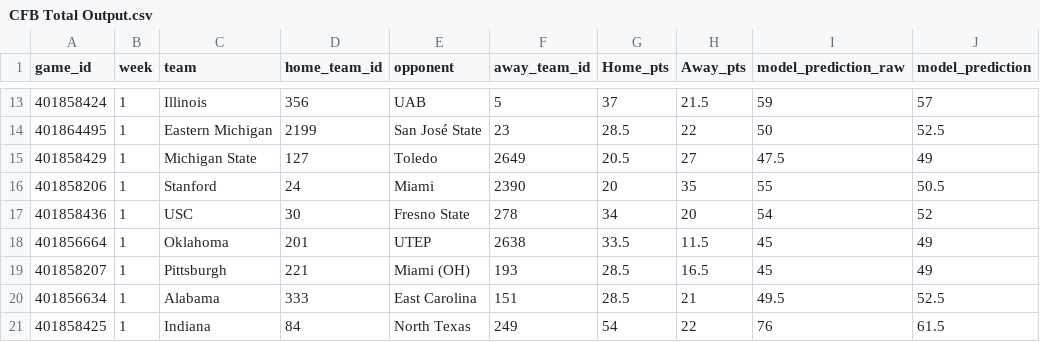
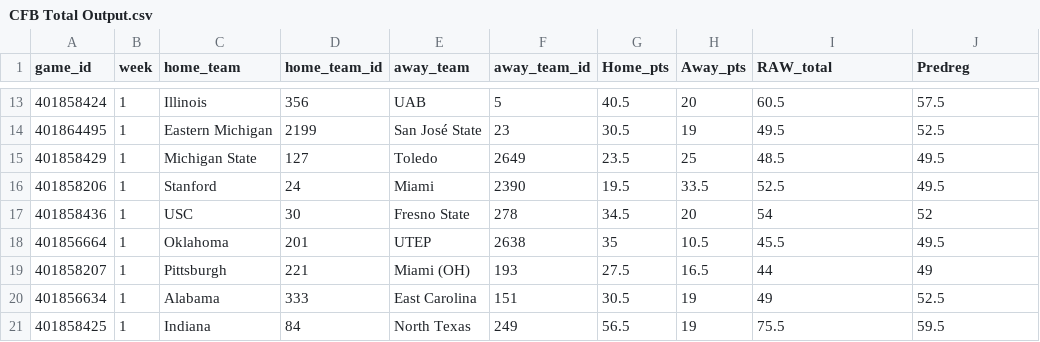
Before and after one commit to trashduty/trash-schedule, a CSV file: CFB Total Output.csv, drawn as a sheet; only a part is shown, gaps mark what is left out; the diff covers the shown part only; the diff names each change by its address in the sheet, - before the commit and + after, or states it on an @@ line.

```diff
--- a/CFB Total Output.csv
+++ b/CFB Total Output.csv
-C1: team
+C1: home_team
-E1: opponent
+E1: away_team
-I1: model_prediction_raw
+I1: RAW_total
-J1: model_prediction
+J1: Predreg
-G13 (Home_pts): 37
+G13 (Home_pts): 40.5
-H13 (Away_pts): 21.5
+H13 (Away_pts): 20
-I13 (RAW_total): 59
+I13 (RAW_total): 60.5
-J13 (Predreg): 57
+J13 (Predreg): 57.5
-G14 (Home_pts): 28.5
+G14 (Home_pts): 30.5
-H14 (Away_pts): 22
+H14 (Away_pts): 19
-I14 (RAW_total): 50
+I14 (RAW_total): 49.5
-G15 (Home_pts): 20.5
+G15 (Home_pts): 23.5
-H15 (Away_pts): 27
+H15 (Away_pts): 25
-I15 (RAW_total): 47.5
+I15 (RAW_total): 48.5
-J15 (Predreg): 49
+J15 (Predreg): 49.5
-G16 (Home_pts): 20
+G16 (Home_pts): 19.5
-H16 (Away_pts): 35
+H16 (Away_pts): 33.5
-I16 (RAW_total): 55
+I16 (RAW_total): 52.5
-J16 (Predreg): 50.5
+J16 (Predreg): 49.5
-G17 (Home_pts): 34
+G17 (Home_pts): 34.5
-G18 (Home_pts): 33.5
+G18 (Home_pts): 35
-H18 (Away_pts): 11.5
+H18 (Away_pts): 10.5
-I18 (RAW_total): 45
+I18 (RAW_total): 45.5
-J18 (Predreg): 49
+J18 (Predreg): 49.5
-G19 (Home_pts): 28.5
+G19 (Home_pts): 27.5
-I19 (RAW_total): 45
+I19 (RAW_total): 44
-G20 (Home_pts): 28.5
+G20 (Home_pts): 30.5
-H20 (Away_pts): 21
+H20 (Away_pts): 19
-I20 (RAW_total): 49.5
+I20 (RAW_total): 49
-G21 (Home_pts): 54
+G21 (Home_pts): 56.5
-H21 (Away_pts): 22
+H21 (Away_pts): 19
-I21 (RAW_total): 76
+I21 (RAW_total): 75.5
-J21 (Predreg): 61.5
+J21 (Predreg): 59.5
```
Also changed, not shown: 141 edited cells elsewhere in this file.
